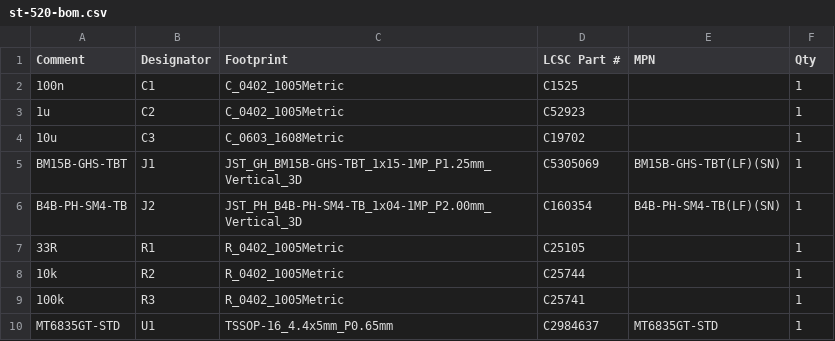
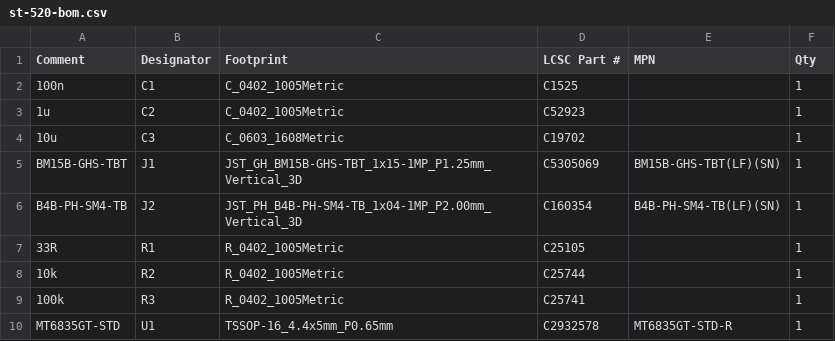
Before and after one commit to bmonte777/start-tracker-project, a CSV file: hardware/electronics/cartridge-board/st-520-bom.csv, drawn as a sheet.

```diff
--- a/hardware/electronics/cartridge-board/st-520-bom.csv
+++ b/hardware/electronics/cartridge-board/st-520-bom.csv
@@ -9,2 +9,2 @@ B4B-PH-SM4-TB,J2,JST_PH_B4B-PH-SM4-TB_1x04-1MP_P2.00mm_Vertical_3D,C160354,B4B-P
 100k,R3,R_0402_1005Metric,C25741,,1
-MT6835GT-STD,U1,TSSOP-16_4.4x5mm_P0.65mm,C2984637,MT6835GT-STD,1
+MT6835GT-STD,U1,TSSOP-16_4.4x5mm_P0.65mm,C2932578,MT6835GT-STD-R,1
```
Also changed, not shown: hardware/bom/order-plan-p0-p1.csv, hardware/electronics/fab/st-501/st-501-bom.csv, 18 other files.
